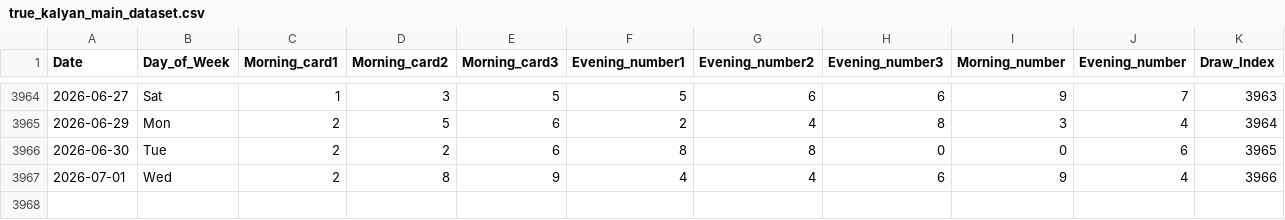
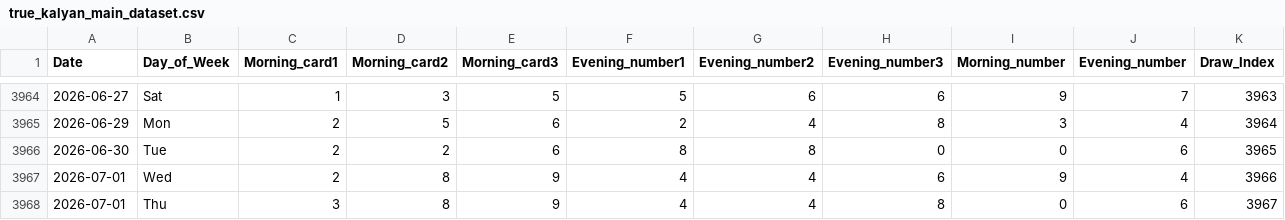
Before and after one commit to sagarsinde/ultimate_predictor, a CSV file: true_kalyan_main_dataset.csv, drawn as a sheet; only a part is shown, gaps mark what is left out; the diff names each change by its address in the sheet, - before the commit and + after, or states it on an @@ line.

```diff
--- a/true_kalyan_main_dataset.csv
+++ b/true_kalyan_main_dataset.csv
+row 3968: 2026-07-01 | Thu | 3 | 8 | 9 | 4 | 4 | 8 | 0 | 6 | 3967
```
Also changed, not shown: main_bazar_dataset.csv, 2 other files.
